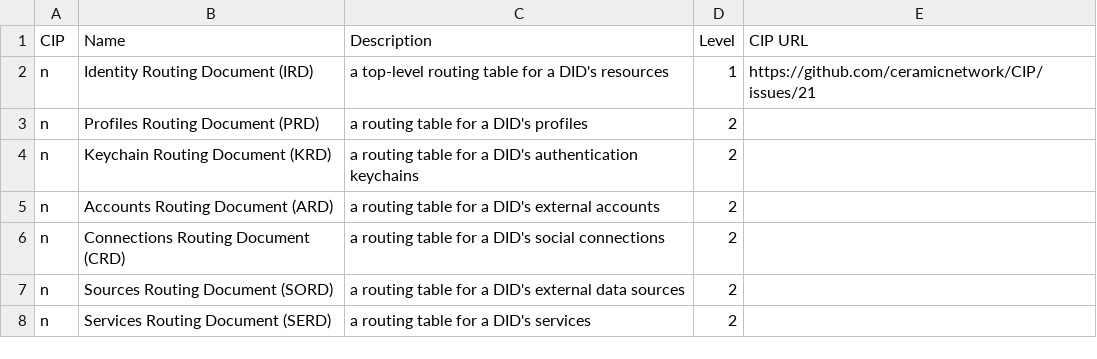
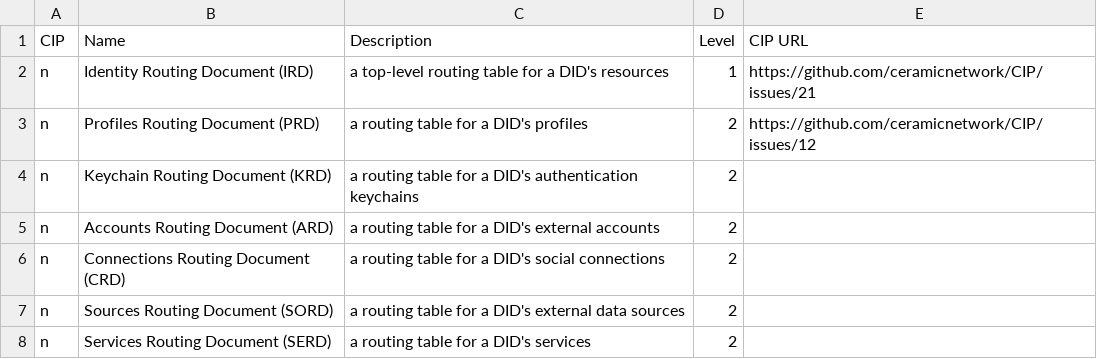
Before and after one commit to ig-shaun/CIP, a CSV file: CIPs/CIP-IRRP/tables/identity-resource-routing-protocol-table.csv, drawn as a sheet.

Commit message:
Update identity-resource-routing-protocol-table.csv

```diff
--- a/CIPs/CIP-IRRP/tables/identity-resource-routing-protocol-table.csv
+++ b/CIPs/CIP-IRRP/tables/identity-resource-routing-protocol-table.csv
@@ -2,3 +2,3 @@ CIP,Name,Description,Level,CIP URL
 n,Identity Routing Document (IRD),a top-level routing table for a DID's resources,1,https://github.com/ceramicnetwork/CIP/issues/21
-n,Profiles Routing Document (PRD),a routing table for a DID's profiles,2,
+n,Profiles Routing Document (PRD),a routing table for a DID's profiles,2,https://github.com/ceramicnetwork/CIP/issues/12
 n,Keychain Routing Document (KRD),a routing table for a DID's authentication keychains,2,
```
